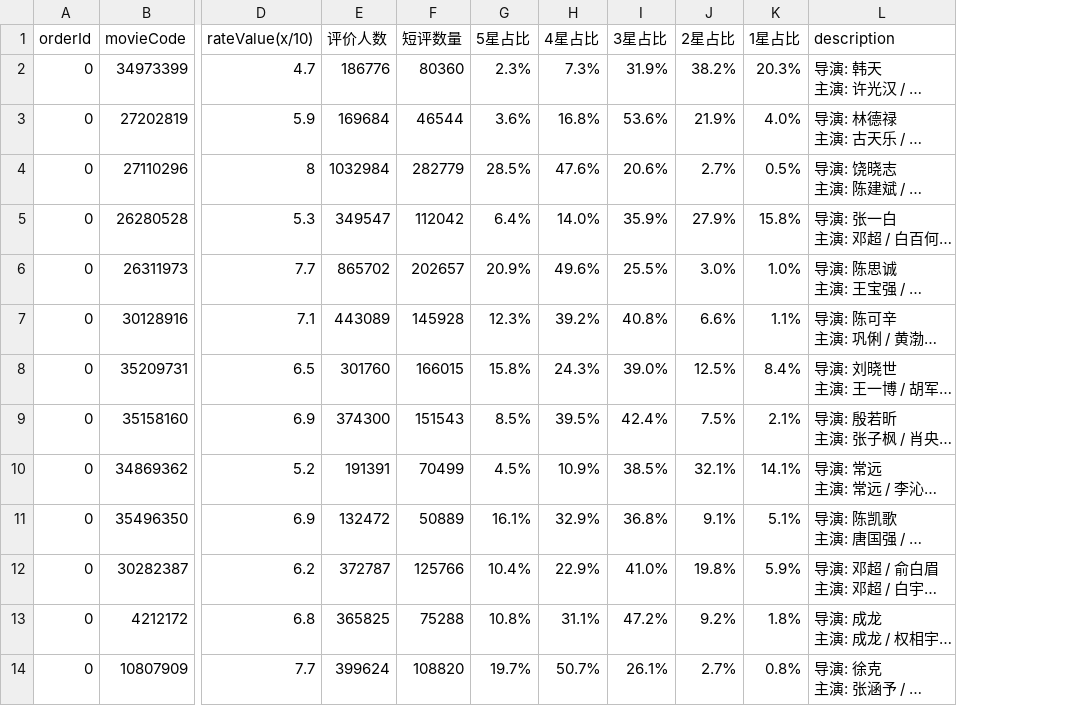
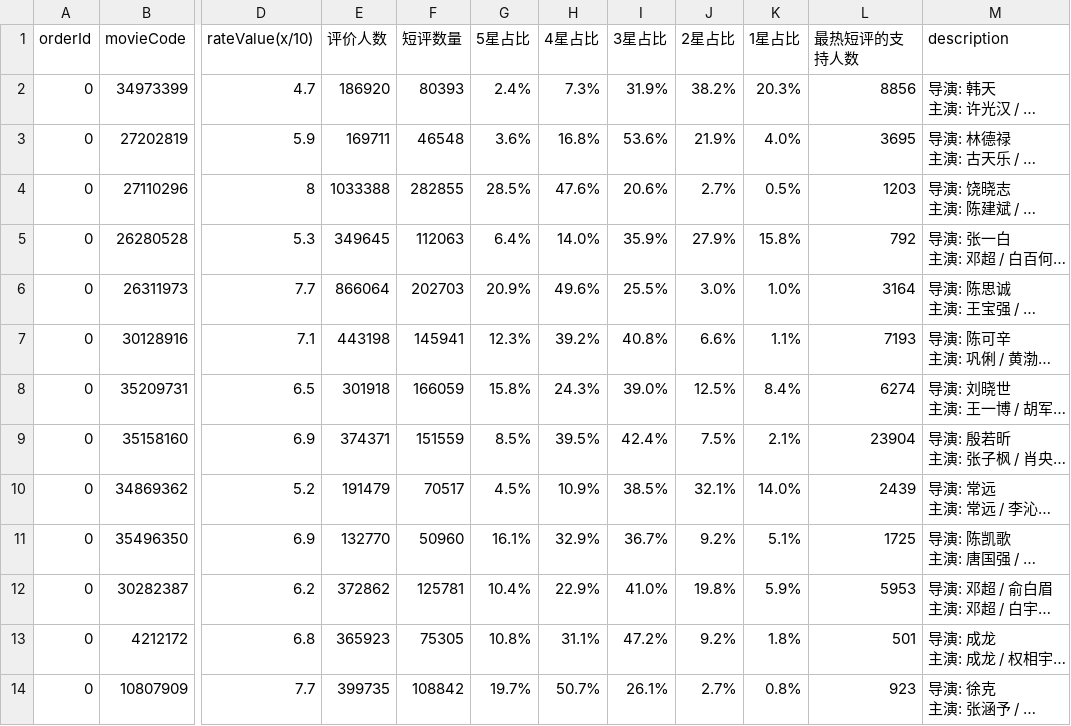
Before and after one commit to JacobZyy/douban-movie-datas-with-boxofiice, a CSV file: data/data-personal-list-157851186.csv, drawn as a sheet; only a part is shown, gaps mark what is left out; long unchanged cells end in …; the diff covers the shown part only; the diff names each change by its address in the sheet, - before the commit and + after, or states it on an @@ line.

```diff
--- a/data/data-personal-list-157851186.csv
+++ b/data/data-personal-list-157851186.csv
+column L (最热短评的支持人数), rows 2-14: 8856 | 3695 | 1203 | 792 | 3164 | 7193 | 6274 | 23904 | 2439 | 1725 | 5953 | 501 | 923
-E2 (评价人数): 186776
+E2 (评价人数): 186920
-F2 (短评数量): 80360
+F2 (短评数量): 80393
-G2 (5星占比): 2.3%
+G2 (5星占比): 2.4%
-E3 (评价人数): 169684
+E3 (评价人数): 169711
-F3 (短评数量): 46544
+F3 (短评数量): 46548
-E4 (评价人数): 1032984
+E4 (评价人数): 1033388
-F4 (短评数量): 282779
+F4 (短评数量): 282855
-E5 (评价人数): 349547
+E5 (评价人数): 349645
-F5 (短评数量): 112042
+F5 (短评数量): 112063
-E6 (评价人数): 865702
+E6 (评价人数): 866064
-F6 (短评数量): 202657
+F6 (短评数量): 202703
-E7 (评价人数): 443089
+E7 (评价人数): 443198
-F7 (短评数量): 145928
+F7 (短评数量): 145941
-E8 (评价人数): 301760
+E8 (评价人数): 301918
-F8 (短评数量): 166015
+F8 (短评数量): 166059
-E9 (评价人数): 374300
+E9 (评价人数): 374371
-F9 (短评数量): 151543
+F9 (短评数量): 151559
-E10 (评价人数): 191391
+E10 (评价人数): 191479
-F10 (短评数量): 70499
+F10 (短评数量): 70517
-K10 (1星占比): 14.1%
+K10 (1星占比): 14.0%
-E11 (评价人数): 132472
+E11 (评价人数): 132770
-F11 (短评数量): 50889
+F11 (短评数量): 50960
-I11 (3星占比): 36.8%
+I11 (3星占比): 36.7%
-J11 (2星占比): 9.1%
+J11 (2星占比): 9.2%
-E12 (评价人数): 372787
+E12 (评价人数): 372862
-F12 (短评数量): 125766
+F12 (短评数量): 125781
-E13 (评价人数): 365825
+E13 (评价人数): 365923
-F13 (短评数量): 75288
+F13 (短评数量): 75305
-E14 (评价人数): 399624
+E14 (评价人数): 399735
-F14 (短评数量): 108820
+F14 (短评数量): 108842
```
Also changed, not shown: 46 edited cells elsewhere in this file, data/data-chn-list-110233943.csv, data/data-personal-list-157851186-gb2312.csv, 5 other files.
